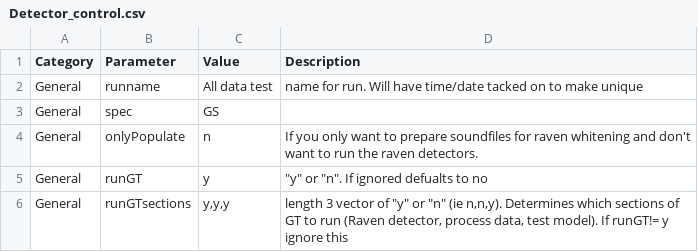
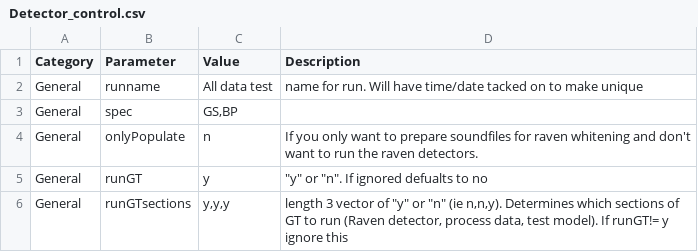
Before and after one commit to DanWoodrich/RavenBLEDscripts, a CSV file: Data/CallParams/Detector_control.csv, drawn as a sheet; only a part is shown.

```diff
--- a/Data/CallParams/Detector_control.csv
+++ b/Data/CallParams/Detector_control.csv
@@ -2,3 +2,3 @@ Category,Parameter,Value,Description
 General,runname,All data test,name for run. Will have time/date tacked on to make unique
-General,spec,GS,
+General,spec,"GS,BP",
 General,onlyPopulate,n,If you only want to prepare soundfiles for raven whitening and don't want to run the raven detectors.
```
Also changed, not shown: Data/CallParams/GS.csv, 1 other file.
